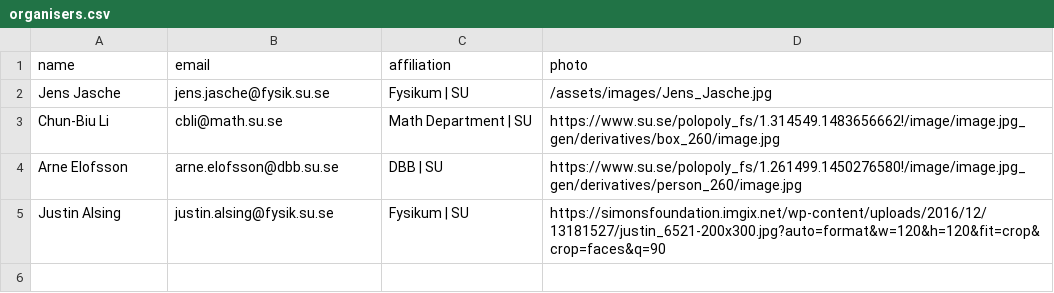
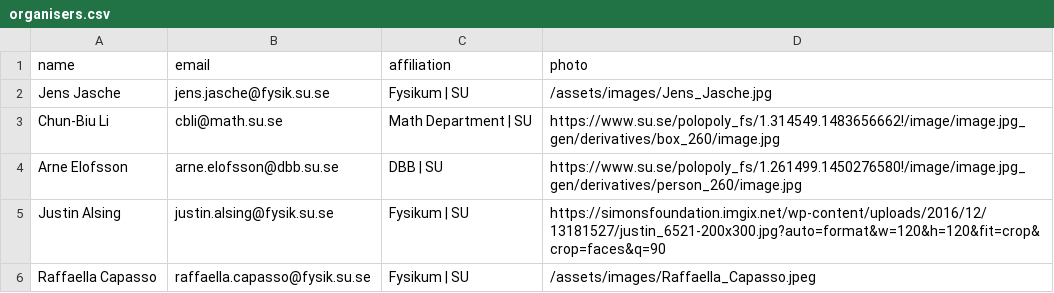
Before and after one commit to sudsfs/sudsfs.github.io, a CSV file: _data/organisers.csv, drawn as a sheet.

Commit message:
changes in organizers list

```diff
--- a/_data/organisers.csv
+++ b/_data/organisers.csv
@@ -5 +5,2 @@ Arne Elofsson, arne.elofsson@dbb.su.se, DBB | SU , https://www.su.se/polopoly_fs
 Justin Alsing, justin.alsing@fysik.su.se, Fysikum | SU , https://simonsfoundation.imgix.net/wp-content/uploads/2016/12/13181527/justin_6521-200x300.jpg?auto=format&w=120&h=120&fit=crop&crop=faces&q=90
+Raffaella Capasso, raffaella.capasso@fysik.su.se, Fysikum | SU , /assets/images/Raffaella_Capasso.jpeg
```
Also changed, not shown: 1 other file.
